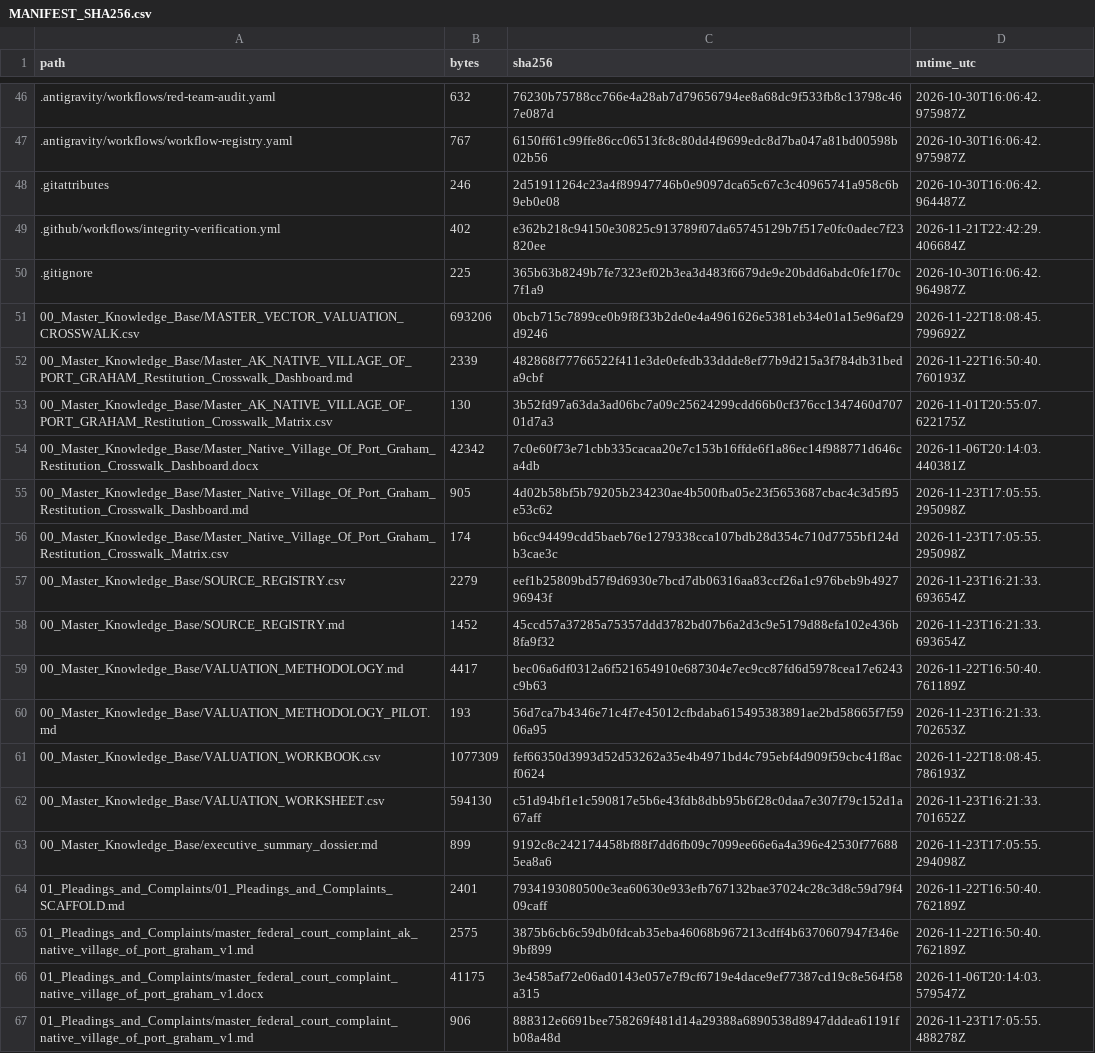
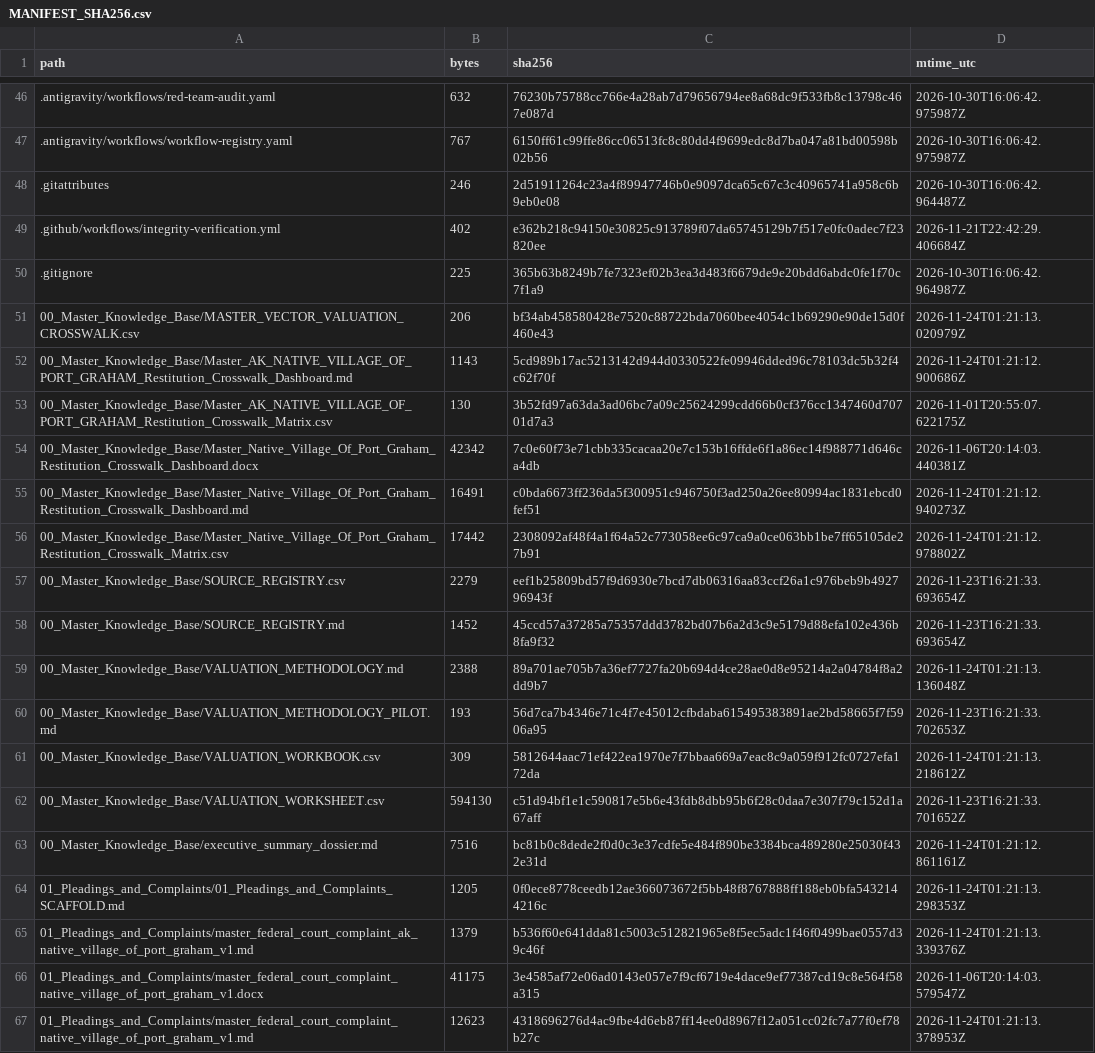
Before and after one commit to GlobalRestitutionAlliance/turtle-island-us-ak-native-village-of-port-graham-master-litigation, a CSV file: 99_Archives_and_Manifests/MANIFEST_SHA256.csv, drawn as a sheet; only a part is shown, gaps mark what is left out; the diff covers the shown part only.

```diff
--- a/99_Archives_and_Manifests/MANIFEST_SHA256.csv
+++ b/99_Archives_and_Manifests/MANIFEST_SHA256.csv
@@ -50,18 +50,18 @@ path,bytes,sha256,mtime_utc
 .gitignore,225,365b63b8249b7fe7323ef02b3ea3d483f6679de9e20bdd6abdc0fe1f70c7f1a9,2026-10-30T16:06:42.964987Z
-00_Master_Knowledge_Base/MASTER_VECTOR_VALUATION_CROSSWALK.csv,693206,0bcb715c7899ce0b9f8f33b2de0e4a4961626e5381eb34e01a15e96af29d9246,2026-11-22T18:08:45.799692Z
-00_Master_Knowledge_Base/Master_AK_NATIVE_VILLAGE_OF_PORT_GRAHAM_Restitution_Crosswalk_Dashboard.md,2339,482868f77766522f411e3de0efedb33ddde8ef77b9d215a3f784db31beda9cbf,2026-11-22T16:50:40.760193Z
+00_Master_Knowledge_Base/MASTER_VECTOR_VALUATION_CROSSWALK.csv,206,bf34ab458580428e7520c88722bda7060bee4054c1b69290e90de15d0f460e43,2026-11-24T01:21:13.020979Z
+00_Master_Knowledge_Base/Master_AK_NATIVE_VILLAGE_OF_PORT_GRAHAM_Restitution_Crosswalk_Dashboard.md,1143,5cd989b17ac5213142d944d0330522fe09946dded96c78103dc5b32f4c62f70f,2026-11-24T01:21:12.900686Z
 00_Master_Knowledge_Base/Master_AK_NATIVE_VILLAGE_OF_PORT_GRAHAM_Restitution_Crosswalk_Matrix.csv,130,3b52fd97a63da3ad06bc7a09c25624299cdd66b0cf376cc1347460d70701d7a3,2026-11-01T20:55:07.622175Z
 00_Master_Knowledge_Base/Master_Native_Village_Of_Port_Graham_Restitution_Crosswalk_Dashboard.docx,42342,7c0e60f73e71cbb335cacaa20e7c153b16ffde6f1a86ec14f988771d646ca4db,2026-11-06T20:14:03.440381Z
-00_Master_Knowledge_Base/Master_Native_Village_Of_Port_Graham_Restitution_Crosswalk_Dashboard.md,905,4d02b58bf5b79205b234230ae4b500fba05e23f5653687cbac4c3d5f95e53c62,2026-11-23T17:05:55.295098Z
-00_Master_Knowledge_Base/Master_Native_Village_Of_Port_Graham_Restitution_Crosswalk_Matrix.csv,174,b6cc94499cdd5baeb76e1279338cca107bdb28d354c710d7755bf124db3cae3c,2026-11-23T17:05:55.295098Z
+00_Master_Knowledge_Base/Master_Native_Village_Of_Port_Graham_Restitution_Crosswalk_Dashboard.md,16491,c0bda6673ff236da5f300951c946750f3ad250a26ee80994ac1831ebcd0fef51,2026-11-24T01:21:12.940273Z
+00_Master_Knowledge_Base/Master_Native_Village_Of_Port_Graham_Restitution_Crosswalk_Matrix.csv,17442,2308092af48f4a1f64a52c773058ee6c97ca9a0ce063bb1be7ff65105de27b91,2026-11-24T01:21:12.978802Z
 00_Master_Knowledge_Base/SOURCE_REGISTRY.csv,2279,eef1b25809bd57f9d6930e7bcd7db06316aa83ccf26a1c976beb9b492796943f,2026-11-23T16:21:33.693654Z
 00_Master_Knowledge_Base/SOURCE_REGISTRY.md,1452,45ccd57a37285a75357ddd3782bd07b6a2d3c9e5179d88efa102e436b8fa9f32,2026-11-23T16:21:33.693654Z
-00_Master_Knowledge_Base/VALUATION_METHODOLOGY.md,4417,bec06a6df0312a6f521654910e687304e7ec9cc87fd6d5978cea17e6243c9b63,2026-11-22T16:50:40.761189Z
+00_Master_Knowledge_Base/VALUATION_METHODOLOGY.md,2388,89a701ae705b7a36ef7727fa20b694d4ce28ae0d8e95214a2a04784f8a2dd9b7,2026-11-24T01:21:13.136048Z
 00_Master_Knowledge_Base/VALUATION_METHODOLOGY_PILOT.md,193,56d7ca7b4346e71c4f7e45012cfbdaba615495383891ae2bd58665f7f5906a95,2026-11-23T16:21:33.702653Z
-00_Master_Knowledge_Base/VALUATION_WORKBOOK.csv,1077309,fef66350d3993d52d53262a35e4b4971bd4c795ebf4d909f59cbc41f8acf0624,2026-11-22T18:08:45.786193Z
+00_Master_Knowledge_Base/VALUATION_WORKBOOK.csv,309,5812644aac71ef422ea1970e7f7bbaa669a7eac8c9a059f912fc0727efa172da,2026-11-24T01:21:13.218612Z
 00_Master_Knowledge_Base/VALUATION_WORKSHEET.csv,594130,c51d94bf1e1c590817e5b6e43fdb8dbb95b6f28c0daa7e307f79c152d1a67aff,2026-11-23T16:21:33.701652Z
-00_Master_Knowledge_Base/executive_summary_dossier.md,899,9192c8c242174458bf88f7dd6fb09c7099ee66e6a4a396e42530f776885ea8a6,2026-11-23T17:05:55.294098Z
-01_Pleadings_and_Complaints/01_Pleadings_and_Complaints_SCAFFOLD.md,2401,7934193080500e3ea60630e933efb767132bae37024c28c3d8c59d79f409caff,2026-11-22T16:50:40.762189Z
-01_Pleadings_and_Complaints/master_federal_court_complaint_ak_native_village_of_port_graham_v1.md,2575,3875b6cb6c59db0fdcab35eba46068b967213cdff4b6370607947f346e9bf899,2026-11-22T16:50:40.762189Z
+00_Master_Knowledge_Base/executive_summary_dossier.md,7516,bc81b0c8dede2f0d0c3e37cdfe5e484f890be3384bca489280e25030f432e31d,2026-11-24T01:21:12.861161Z
+01_Pleadings_and_Complaints/01_Pleadings_and_Complaints_SCAFFOLD.md,1205,0f0ece8778ceedb12ae366073672f5bb48f8767888ff188eb0bfa5432144216c,2026-11-24T01:21:13.298353Z
+01_Pleadings_and_Complaints/master_federal_court_complaint_ak_native_village_of_port_graham_v1.md,1379,b536f60e641dda81c5003c512821965e8f5ec5adc1f46f0499bae0557d39c46f,2026-11-24T01:21:13.339376Z
 01_Pleadings_and_Complaints/master_federal_court_complaint_native_village_of_port_graham_v1.docx,41175,3e4585af72e06ad0143e057e7f9cf6719e4dace9ef77387cd19c8e564f58a315,2026-11-06T20:14:03.579547Z
-01_Pleadings_and_Complaints/master_federal_court_complaint_native_village_of_port_graham_v1.md,906,888312e6691bee758269f481d14a29388a6890538d8947dddea61191fb08a48d,2026-11-23T17:05:55.488278Z
+01_Pleadings_and_Complaints/master_federal_court_complaint_native_village_of_port_graham_v1.md,12623,4318696276d4ac9fbe4d6eb87ff14ee0d8967f12a051cc02fc7a77f0ef78b27c,2026-11-24T01:21:13.378953Z
```
Also changed, not shown: 86 edited cells elsewhere in this file, 39 other files.
